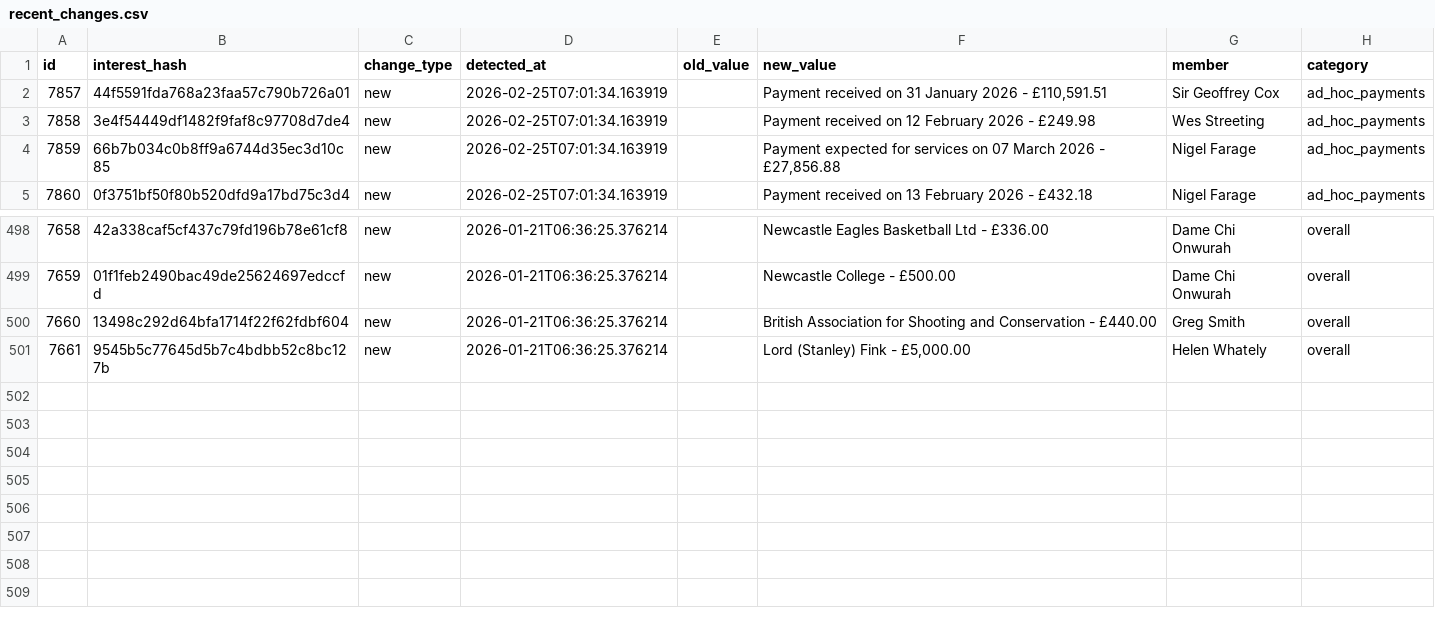
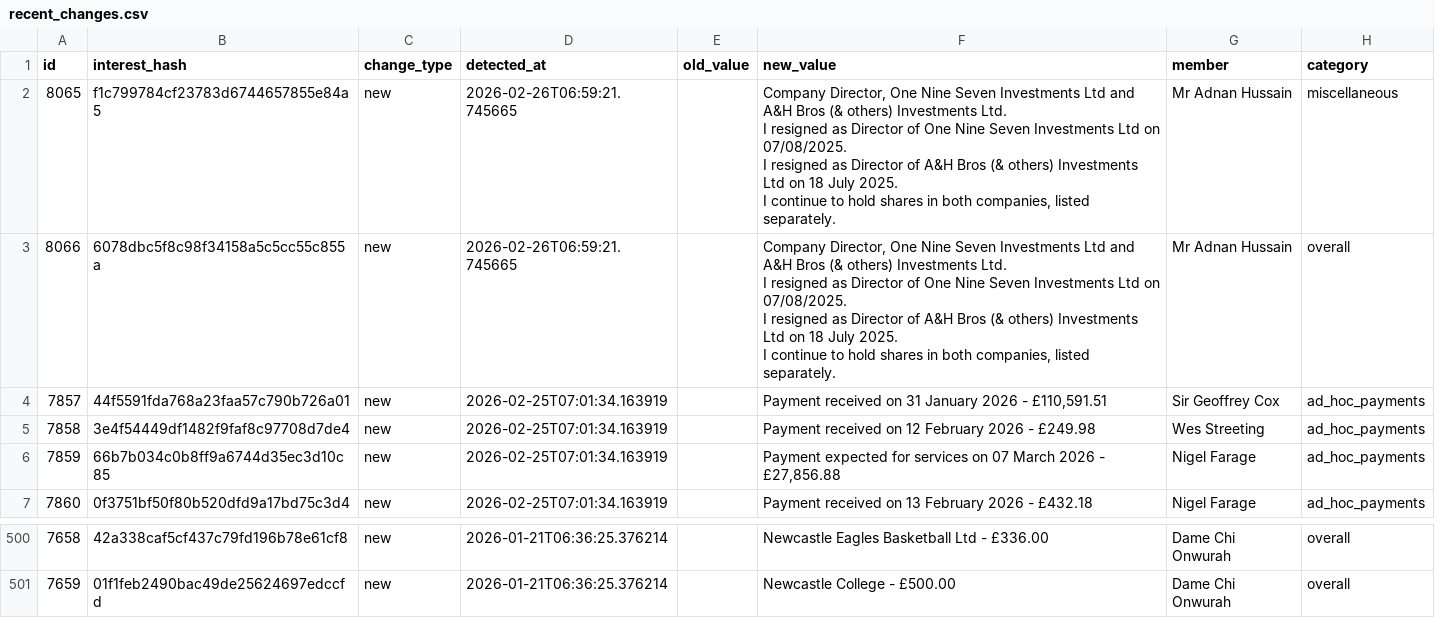
Before and after one commit to fwebb-ship-it/mp-earnings, a CSV file: outputs/recent_changes.csv, drawn as a sheet; only a part is shown, gaps mark what is left out; removed rows and columns are numbered as before the commit, all else as after; ↵ is a line break in a cell; the diff names each change by its address in the sheet, - before the commit and + after, or states it on an @@ line.

```diff
--- a/outputs/recent_changes.csv
+++ b/outputs/recent_changes.csv
+row 2: 8065 | f1c799784cf23783d6744657855e84a5 | new | 2026-02-26T06:59:21.745665 |  | Company Director, One Nine Seven Investments Ltd and A&H Bros (& others) Investments Ltd. ↵ I resigned as Director of One Nine Seven Investments Ltd on 07/08/2025. ↵ I resigned as Director of A&H Bros (& others) Investments Ltd on 18 July 2025. ↵ I continue to hold shares in both companies, listed separately. | Mr Adnan Hussain | miscellaneous
+row 3: 8066 | 6078dbc5f8c98f34158a5c5cc55c855a | new | 2026-02-26T06:59:21.745665 |  | Company Director, One Nine Seven Investments Ltd and A&H Bros (& others) Investments Ltd. ↵ I resigned as Director of One Nine Seven Investments Ltd on 07/08/2025. ↵ I resigned as Director of A&H Bros (& others) Investments Ltd on 18 July 2025. ↵ I continue to hold shares in both companies, listed separately. | Mr Adnan Hussain | overall
-row 500: 7660 | 13498c292d64bfa1714f22f62fdbf604 | new | 2026-01-21T06:36:25.376214 |  | British Association for Shooting and Conservation - £440.00 | Greg Smith | overall
-row 501: 7661 | 9545b5c77645d5b7c4bdbb52c8bc127b | new | 2026-01-21T06:36:25.376214 |  | Lord (Stanley) Fink - £5,000.00 | Helen Whately | overall
```
Also changed, not shown: outputs/ad_hoc_payments_full.csv, outputs/donations_full.csv, 3 other files.
